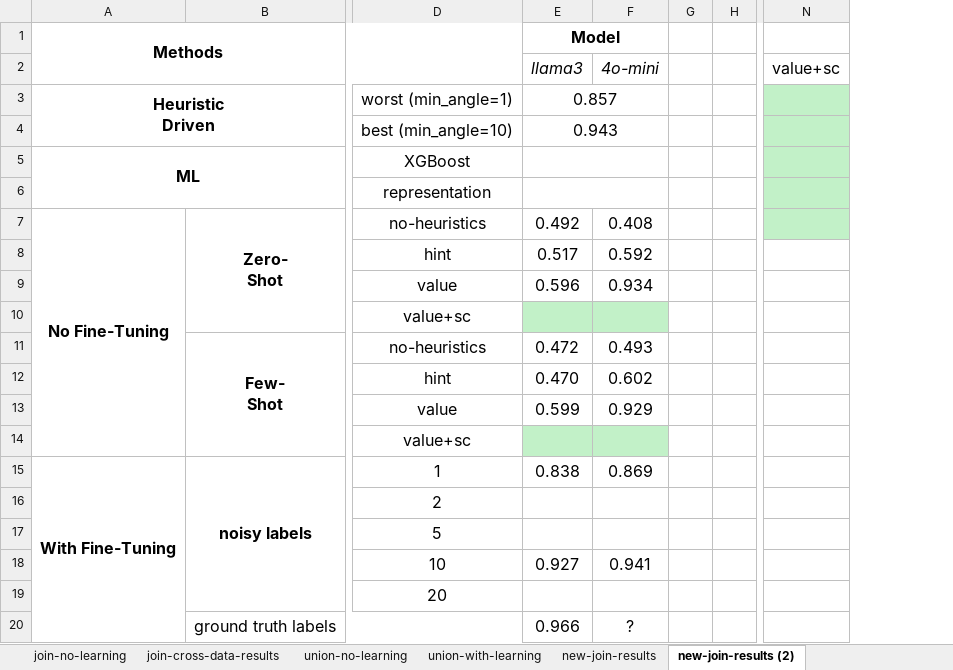
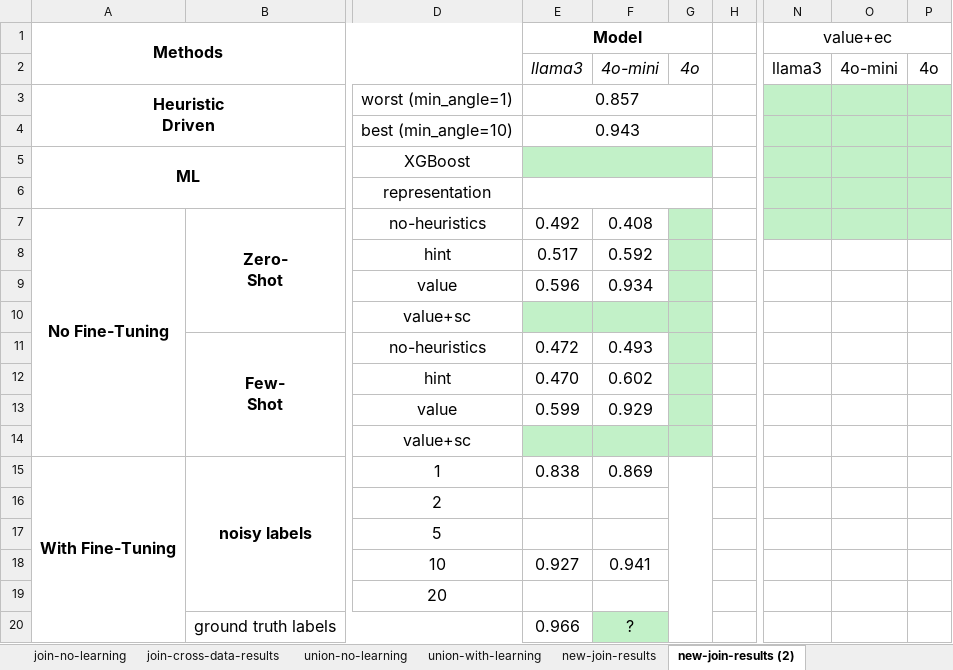
Before and after one commit to BeanHam/2024-spatial-data-integration, an Excel workbook: misc/results.xlsx, sheet new-join-results (2), drawn as a sheet; only a part is shown, gaps mark what is left out; values as stored, in another font and other column widths than the file's, no borders; charts and pictures not drawn; removed rows and columns are numbered as before the commit, all else as after; the diff names each change by its address in the sheet, - before the commit and + after, or states it on an @@ line.

```diff
--- a/misc/results.xlsx (sheet new-join-results (2))
+++ b/misc/results.xlsx (sheet new-join-results (2))
-column G, empty
+column G, row 2: 4o
-column N, row 2: value+sc
+column N (value+ec), row 2: llama3
+column O, row 2: 4o-mini
+column P, row 2: 4o
-E5:F5 fill: none
+E5:F5 fill: #C2F1C8
-F20 fill: none
+F20 fill: #C2F1C8
```
Also changed, not shown: sheet new-join-results, charts or pictures, 1 other file.
